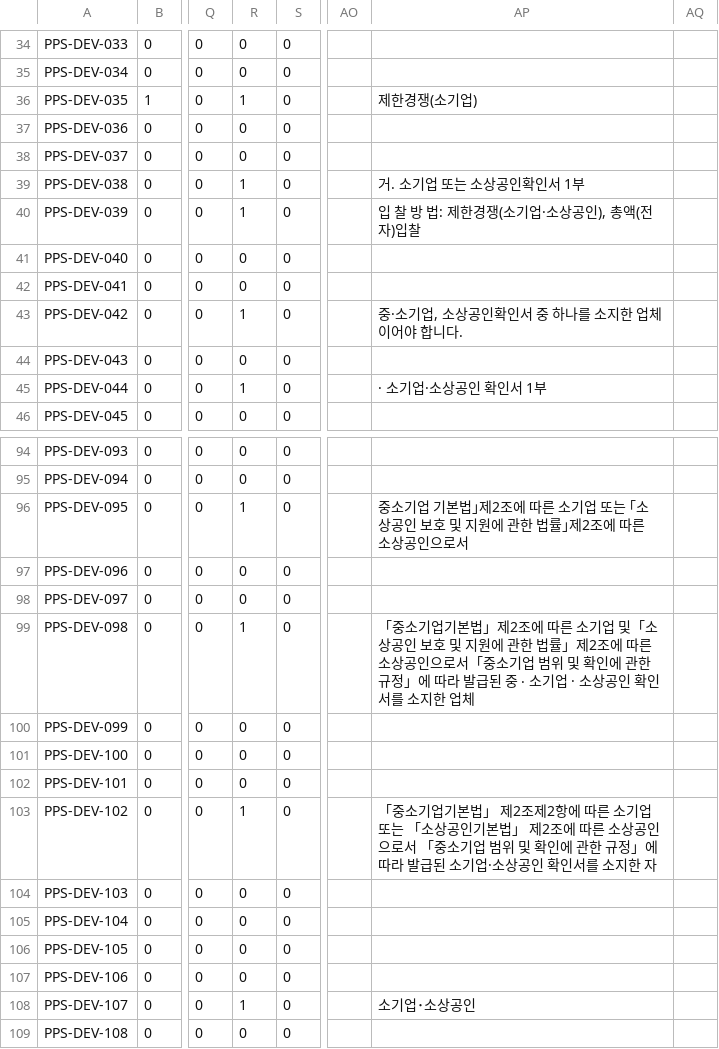
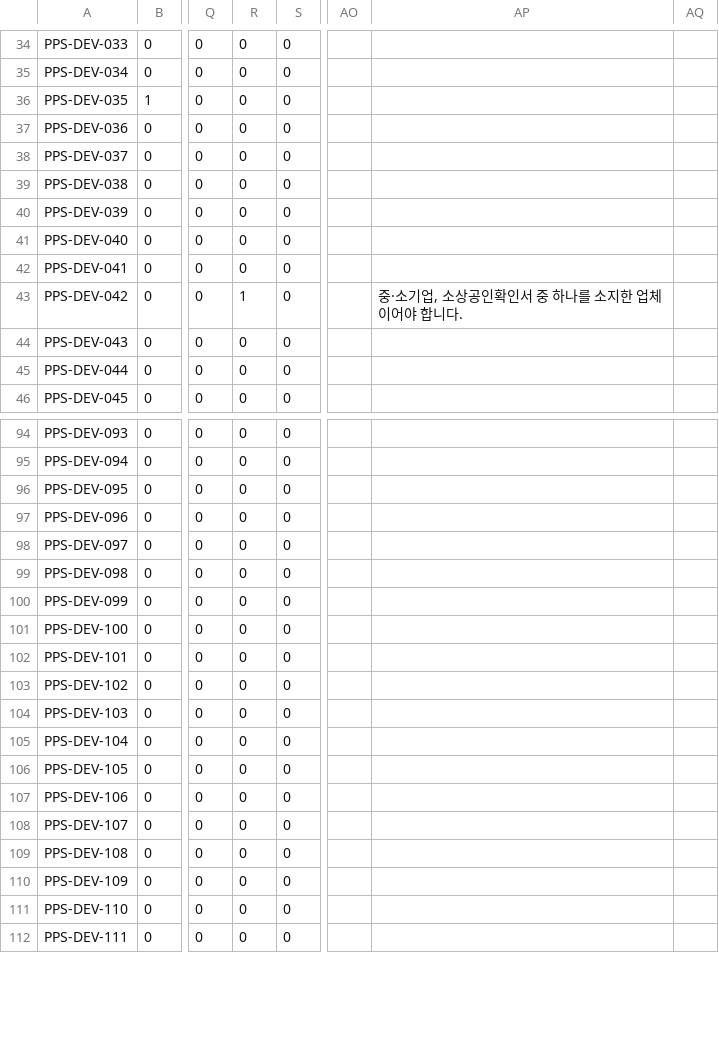
Before and after one commit to LittleBitAI/ai-nara-shop, a CSV file: reports/team-b/b5-port-replay/submission.csv, drawn as a sheet; only a part is shown, gaps mark what is left out; the shorter side is filled out with more unchanged rows; the diff covers the shown part only; the diff names each change by its address in the sheet, - before the commit and + after, or states it on an @@ line.

```diff
--- a/reports/team-b/b5-port-replay/submission.csv
+++ b/reports/team-b/b5-port-replay/submission.csv
-R36: 1
+R36: 0
-AP36: 제한경쟁(소기업)
+AP36: (empty)
-R39:R40: 1
+R39:R40: 0
-AP39: 거. 소기업 또는 소상공인확인서 1부
+AP39: (empty)
-AP40: 입 찰 방 법: 제한경쟁(소기업·소상공인), 총액(전자)입찰
+AP40: (empty)
-R45: 1
+R45: 0
-AP45: · 소기업·소상공인 확인서 1부
+AP45: (empty)
-R96: 1
+R96: 0
-AP96: 중소기업 기본법｣제2조에 따른 소기업 또는 ｢소상공인 보호 및 지원에 관한 법률｣제2조에 따른 소상공인으로서
+AP96: (empty)
-R99: 1
+R99: 0
-AP99: 「중소기업기본법」제2조에 따른 소기업 및「소상공인 보호 및 지원에 관한 법률」제2조에 따른 소상공인으로서「중소기업 범위 및 확인에 관한 규정」에 따라 발급된 중 ‧ 소기업 · 소상공인 확인서를 소지한 업체
+AP99: (empty)
-R103: 1
+R103: 0
-AP103: 「중소기업기본법」 제2조제2항에 따른 소기업 또는 「소상공인기본법」 제2조에 따른 소상공인으로서 「중소기업 범위 및 확인에 관한 규정」에 따라 발급된 소기업·소상공인 확인서를 소지한 자
+AP103: (empty)
-R108: 1
+R108: 0
-AP108: 소기업･소상공인
+AP108: (empty)
```
Also changed, not shown: 36 edited cells elsewhere in this file, 7 other files.
